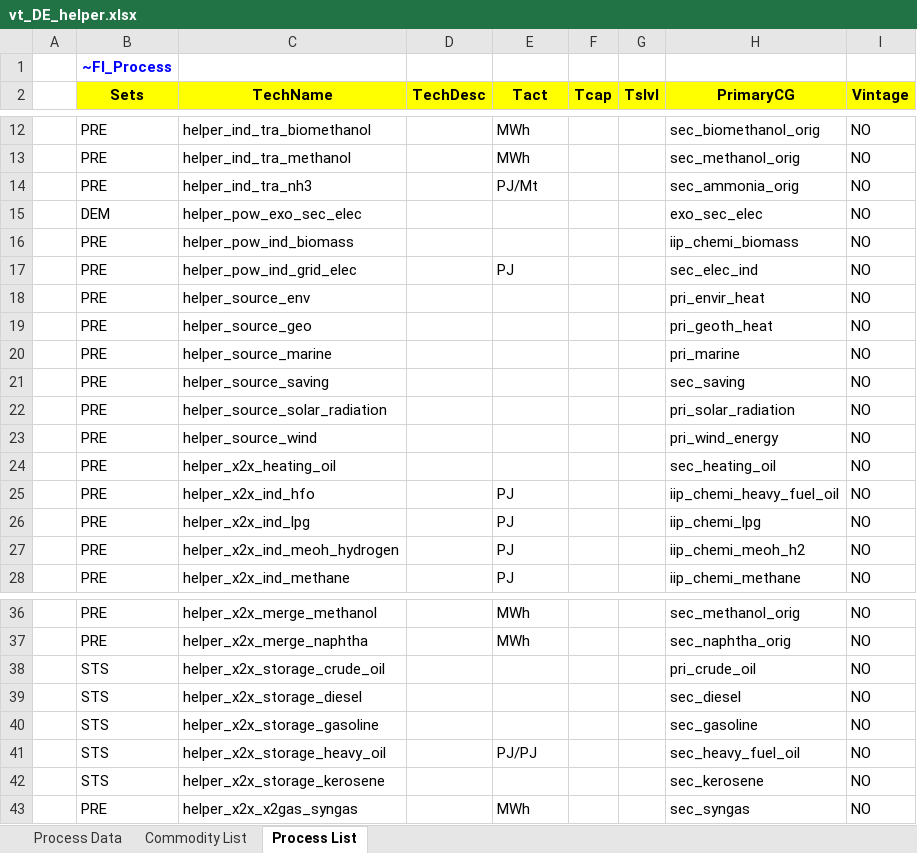
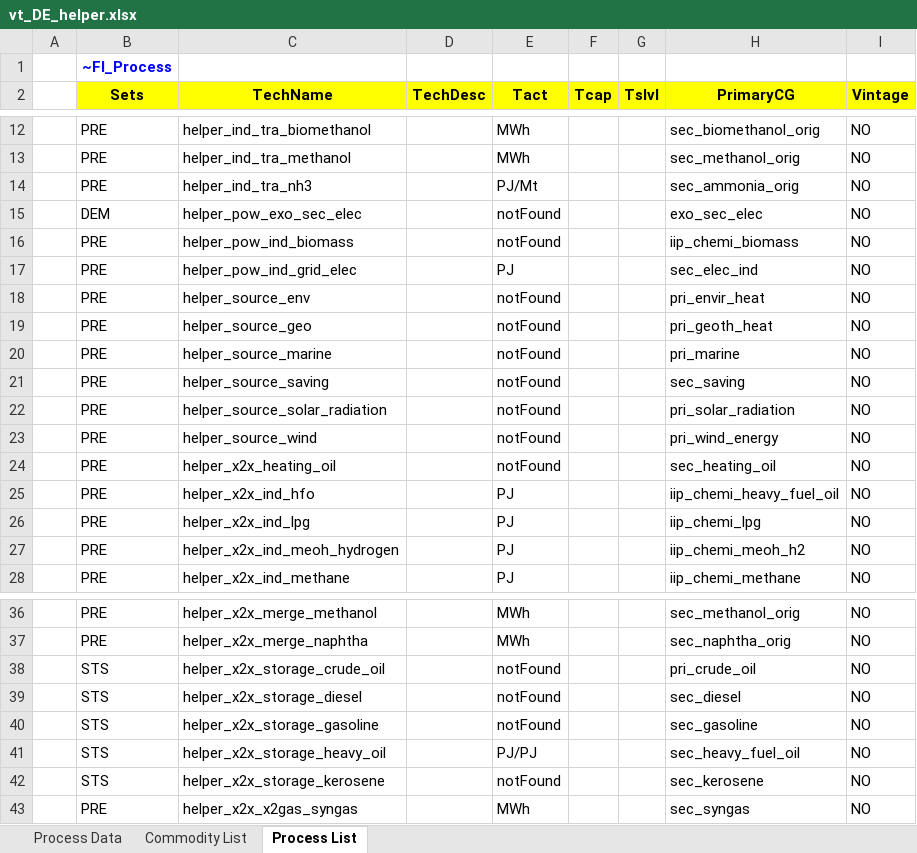
Before and after one commit to sedos-project/data_adapter_times, an Excel workbook: output_data/vt_DE_helper.xlsx, sheet Process List, drawn as a sheet; only a part is shown, gaps mark what is left out; values as stored, in another font and other column widths than the file's, no borders; the diff names each change by its address in the sheet, - before the commit and + after, or states it on an @@ line.

Commit message:
process list bug fixed

```diff
--- a/output_data/vt_DE_helper.xlsx (sheet Process List)
+++ b/output_data/vt_DE_helper.xlsx (sheet Process List)
-E15:E16 (Tact): (empty)
+E15:E16 (Tact): notFound
-E18:E24 (Tact): (empty)
+E18:E24 (Tact): notFound
-E38:E40 (Tact): (empty)
+E38:E40 (Tact): notFound
-E42 (Tact): (empty)
+E42 (Tact): notFound
```
Also changed, not shown: 1 other file.
